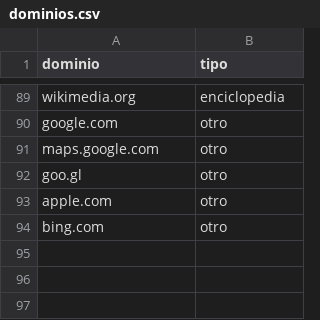
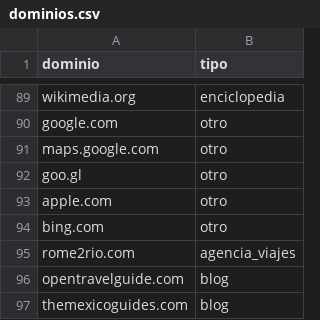
Before and after one commit to netfoor/Tech-Capital-2026, a CSV file: data/referencia/dominios.csv, drawn as a sheet; only a part is shown, gaps mark what is left out.

```diff
--- a/data/referencia/dominios.csv
+++ b/data/referencia/dominios.csv
@@ -94 +94,4 @@ apple.com,otro
 bing.com,otro
+rome2rio.com,agencia_viajes
+opentravelguide.com,blog
+themexicoguides.com,blog
```
Also changed, not shown: data/referencia/destinos.csv, data/referencia/terminos_idiomas.csv, 17 other files.
